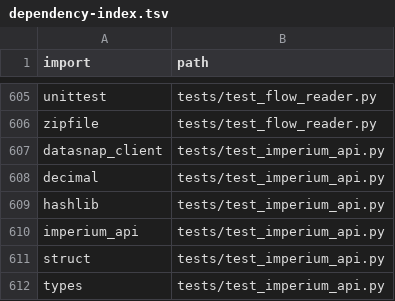
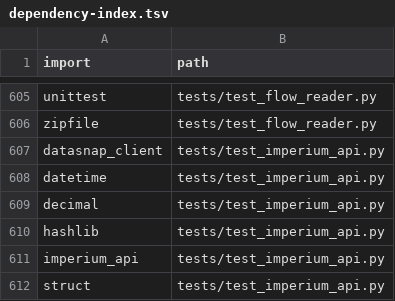
Before and after one commit to clarotechnet/dominium, a TSV file: .dominium/dependency-index.tsv, drawn as a sheet; only a part is shown, gaps mark what is left out; the shorter side is filled out with more unchanged rows; the diff names each change by its address in the sheet, - before the commit and + after, or states it on an @@ line.

```diff
--- a/.dominium/dependency-index.tsv
+++ b/.dominium/dependency-index.tsv
+row 608: datetime | tests/test_imperium_api.py
```
Also changed, not shown: .dominium/file-index.tsv, .dominium/symbol-index.tsv, 10 other files.
